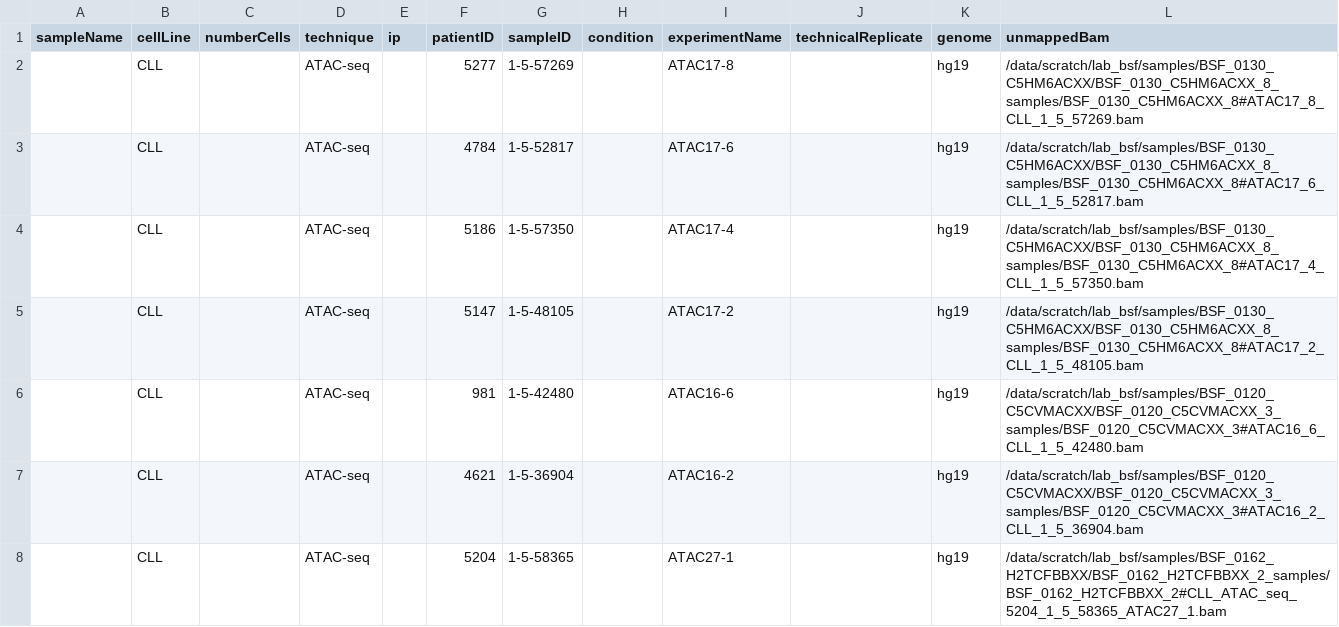
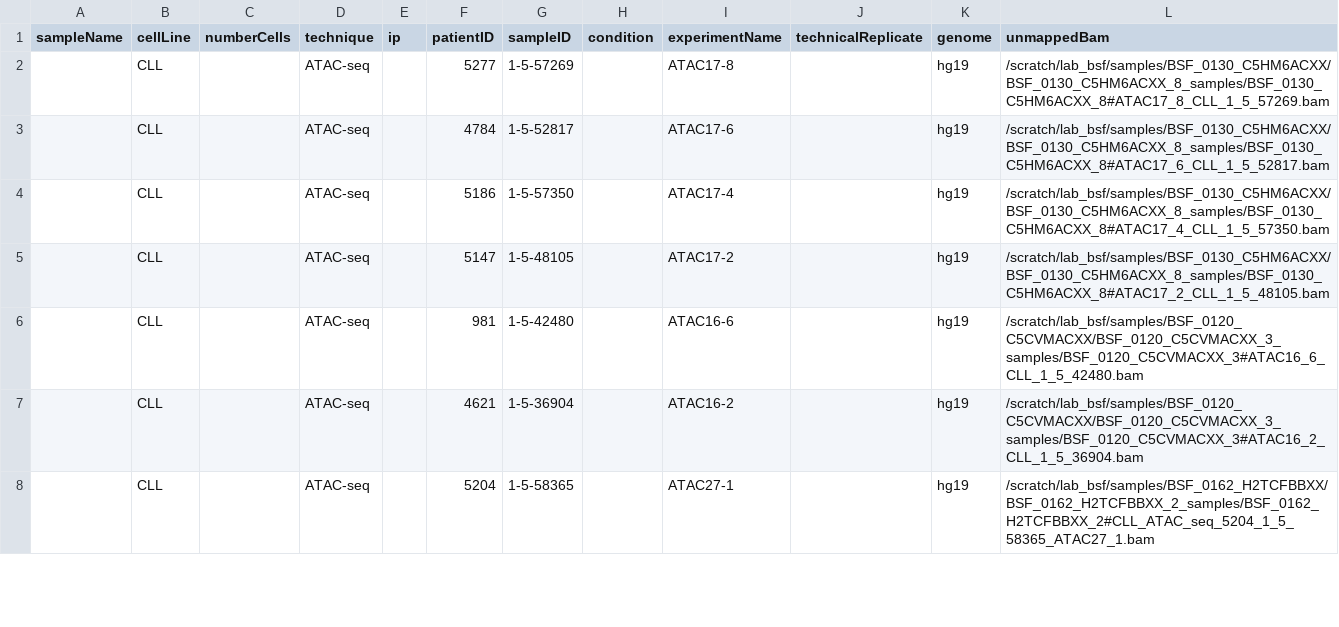
Before and after one commit to zeehio/cll-chromatin, a CSV file: metadata/sequencing_sample_annotation.csv, drawn as a sheet; only a part is shown; the diff covers the shown part only.

Commit message:
update metadata

```diff
--- a/metadata/sequencing_sample_annotation.csv
+++ b/metadata/sequencing_sample_annotation.csv
@@ -1,8 +1,8 @@
 "sampleName","cellLine","numberCells","technique","ip","patientID","sampleID","condition","experimentName","technicalReplicate","genome","unmappedBam"
-"","CLL","","ATAC-seq","","5277","1-5-57269","","ATAC17-8","","hg19","/data/scratch/lab_bsf/samples/BSF_0130_C5HM6ACXX/BSF_0130_C5HM6ACXX_8_samples/BSF_0130_C5HM6ACXX_8#ATAC17_8_CLL_1_5_57269.bam"
-"","CLL","","ATAC-seq","","4784","1-5-52817","","ATAC17-6","","hg19","/data/scratch/lab_bsf/samples/BSF_0130_C5HM6ACXX/BSF_0130_C5HM6ACXX_8_samples/BSF_0130_C5HM6ACXX_8#ATAC17_6_CLL_1_5_52817.bam"
-"","CLL","","ATAC-seq","","5186","1-5-57350","","ATAC17-4","","hg19","/data/scratch/lab_bsf/samples/BSF_0130_C5HM6ACXX/BSF_0130_C5HM6ACXX_8_samples/BSF_0130_C5HM6ACXX_8#ATAC17_4_CLL_1_5_57350.bam"
-"","CLL","","ATAC-seq","","5147","1-5-48105","","ATAC17-2","","hg19","/data/scratch/lab_bsf/samples/BSF_0130_C5HM6ACXX/BSF_0130_C5HM6ACXX_8_samples/BSF_0130_C5HM6ACXX_8#ATAC17_2_CLL_1_5_48105.bam"
-"","CLL","","ATAC-seq","","981","1-5-42480","","ATAC16-6","","hg19","/data/scratch/lab_bsf/samples/BSF_0120_C5CVMACXX/BSF_0120_C5CVMACXX_3_samples/BSF_0120_C5CVMACXX_3#ATAC16_6_CLL_1_5_42480.bam"
-"","CLL","","ATAC-seq","","4621","1-5-36904","","ATAC16-2","","hg19","/data/scratch/lab_bsf/samples/BSF_0120_C5CVMACXX/BSF_0120_C5CVMACXX_3_samples/BSF_0120_C5CVMACXX_3#ATAC16_2_CLL_1_5_36904.bam"
-"","CLL","","ATAC-seq","","5204","1-5-58365","","ATAC27-1","","hg19","/data/scratch/lab_bsf/samples/BSF_0162_H2TCFBBXX/BSF_0162_H2TCFBBXX_2_samples/BSF_0162_H2TCFBBXX_2#CLL_ATAC_seq_5204_1_5_58365_ATAC27_1.bam"
+,"CLL",,"ATAC-seq",,"5277","1-5-57269",,"ATAC17-8",,"hg19","/scratch/lab_bsf/samples/BSF_0130_C5HM6ACXX/BSF_0130_C5HM6ACXX_8_samples/BSF_0130_C5HM6ACXX_8#ATAC17_8_CLL_1_5_57269.bam"
+,"CLL",,"ATAC-seq",,"4784","1-5-52817",,"ATAC17-6",,"hg19","/scratch/lab_bsf/samples/BSF_0130_C5HM6ACXX/BSF_0130_C5HM6ACXX_8_samples/BSF_0130_C5HM6ACXX_8#ATAC17_6_CLL_1_5_52817.bam"
+,"CLL",,"ATAC-seq",,"5186","1-5-57350",,"ATAC17-4",,"hg19","/scratch/lab_bsf/samples/BSF_0130_C5HM6ACXX/BSF_0130_C5HM6ACXX_8_samples/BSF_0130_C5HM6ACXX_8#ATAC17_4_CLL_1_5_57350.bam"
+,"CLL",,"ATAC-seq",,"5147","1-5-48105",,"ATAC17-2",,"hg19","/scratch/lab_bsf/samples/BSF_0130_C5HM6ACXX/BSF_0130_C5HM6ACXX_8_samples/BSF_0130_C5HM6ACXX_8#ATAC17_2_CLL_1_5_48105.bam"
+,"CLL",,"ATAC-seq",,"981","1-5-42480",,"ATAC16-6",,"hg19","/scratch/lab_bsf/samples/BSF_0120_C5CVMACXX/BSF_0120_C5CVMACXX_3_samples/BSF_0120_C5CVMACXX_3#ATAC16_6_CLL_1_5_42480.bam"
+,"CLL",,"ATAC-seq",,"4621","1-5-36904",,"ATAC16-2",,"hg19","/scratch/lab_bsf/samples/BSF_0120_C5CVMACXX/BSF_0120_C5CVMACXX_3_samples/BSF_0120_C5CVMACXX_3#ATAC16_2_CLL_1_5_36904.bam"
+,"CLL",,"ATAC-seq",,"5204","1-5-58365",,"ATAC27-1",,"hg19","/scratch/lab_bsf/samples/BSF_0162_H2TCFBBXX/BSF_0162_H2TCFBBXX_2_samples/BSF_0162_H2TCFBBXX_2#CLL_ATAC_seq_5204_1_5_58365_ATAC27_1.bam"
```
Also changed, not shown: 21 edited cells elsewhere in this file.
